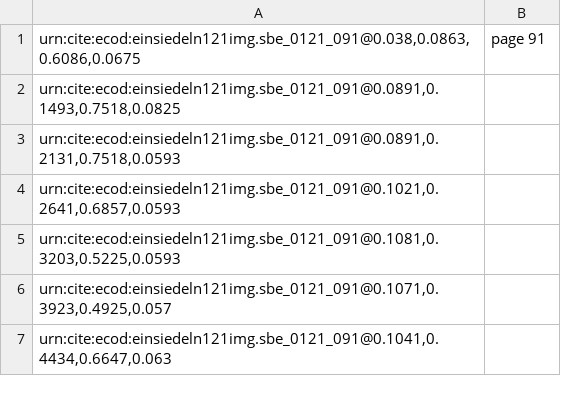
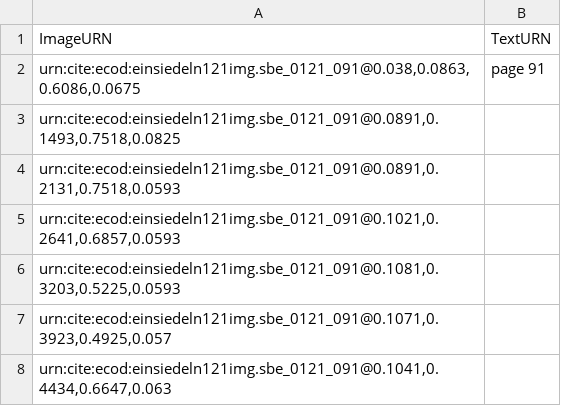
Before and after one commit to HCMID/chant, a CSV file: indices/091-100.csv, drawn as a sheet; only a part is shown; the diff names each change by its address in the sheet, - before the commit and + after, or states it on an @@ line.

Commit message:
Update 091-100.csv

```diff
--- a/indices/091-100.csv
+++ b/indices/091-100.csv
+row 1: ImageURN | TextURN
```
